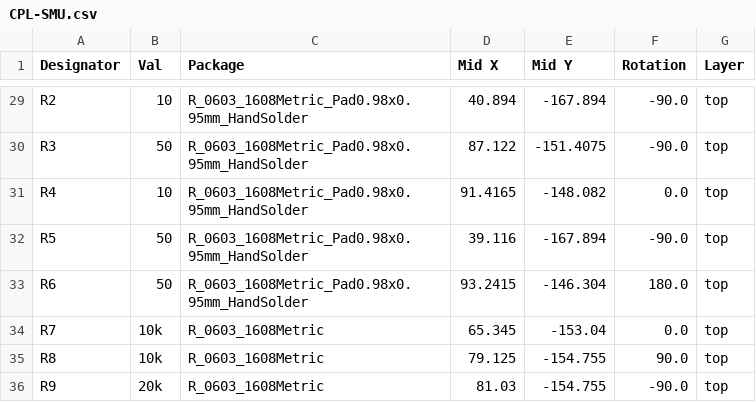
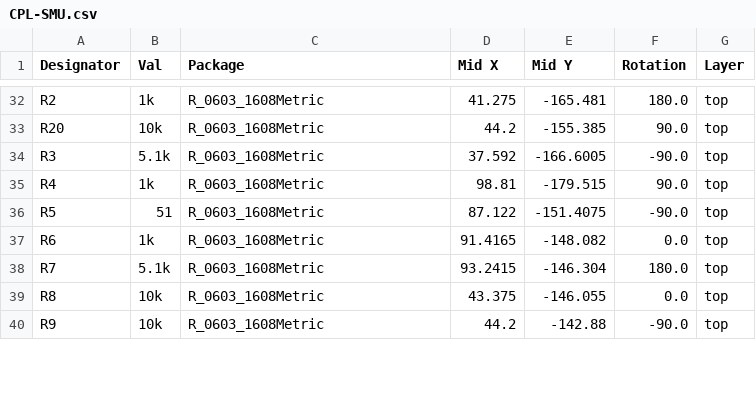
Before and after one commit to oosan1/OriginalSMU_KKHS, a CSV file: Circuit/PrintedCircuit2/SMU3/jlcpcb/production_files/CPL-SMU.csv, drawn as a sheet; only a part is shown, gaps mark what is left out; addresses are those after the commit; the diff covers the shown part only; the diff names each change by its address in the sheet, - before the commit and + after, or states it on an @@ line.

```diff
--- a/Circuit/PrintedCircuit2/SMU3/jlcpcb/production_files/CPL-SMU.csv
+++ b/Circuit/PrintedCircuit2/SMU3/jlcpcb/production_files/CPL-SMU.csv
-B32 (Val): 10
+B32 (Val): 1k
-C32 (Package): R_0603_1608Metric_Pad0.98x0.95mm_HandSolder
+C32 (Package): R_0603_1608Metric
-D32 (Mid X): 40.894
+D32 (Mid X): 41.275
-E32 (Mid Y): -167.894
+E32 (Mid Y): -165.481
-F32 (Rotation): -90.0
+F32 (Rotation): 180.0
+row 33: R20 | 10k | R_0603_1608Metric | 44.2 | -155.385 | 90.0 | top
-B34 (Val): 50
+B34 (Val): 5.1k
-C34:C37 (Package): R_0603_1608Metric_Pad0.98x0.95mm_HandSolder
+C34:C37 (Package): R_0603_1608Metric
-D34 (Mid X): 87.122
+D34 (Mid X): 37.592
-E34 (Mid Y): -151.4075
+E34 (Mid Y): -166.6005
-B35 (Val): 10
+B35 (Val): 1k
-D35 (Mid X): 91.4165
+D35 (Mid X): 98.81
-E35 (Mid Y): -148.082
+E35 (Mid Y): -179.515
-F35 (Rotation): 0.0
+F35 (Rotation): 90.0
-B36 (Val): 50
+B36 (Val): 51
-D36 (Mid X): 39.116
+D36 (Mid X): 87.122
-E36 (Mid Y): -167.894
+E36 (Mid Y): -151.4075
-B37 (Val): 50
+B37 (Val): 1k
-D37 (Mid X): 93.2415
+D37 (Mid X): 91.4165
-E37 (Mid Y): -146.304
+E37 (Mid Y): -148.082
-F37 (Rotation): 180.0
+F37 (Rotation): 0.0
-B38 (Val): 10k
+B38 (Val): 5.1k
-D38 (Mid X): 65.345
+D38 (Mid X): 93.2415
-E38 (Mid Y): -153.04
+E38 (Mid Y): -146.304
-F38 (Rotation): 0.0
+F38 (Rotation): 180.0
-D39 (Mid X): 79.125
+D39 (Mid X): 43.375
-E39 (Mid Y): -154.755
+E39 (Mid Y): -146.055
-F39 (Rotation): 90.0
+F39 (Rotation): 0.0
-B40 (Val): 20k
+B40 (Val): 10k
-D40 (Mid X): 81.03
+D40 (Mid X): 44.2
-E40 (Mid Y): -154.755
+E40 (Mid Y): -142.88
```
Also changed, not shown: 4 added rows, 1 removed row and 93 edited cells elsewhere in this file, Circuit/PrintedCircuit2/SMU3/jlcpcb/production_files/BOM-SMU.csv, 17 other files.
